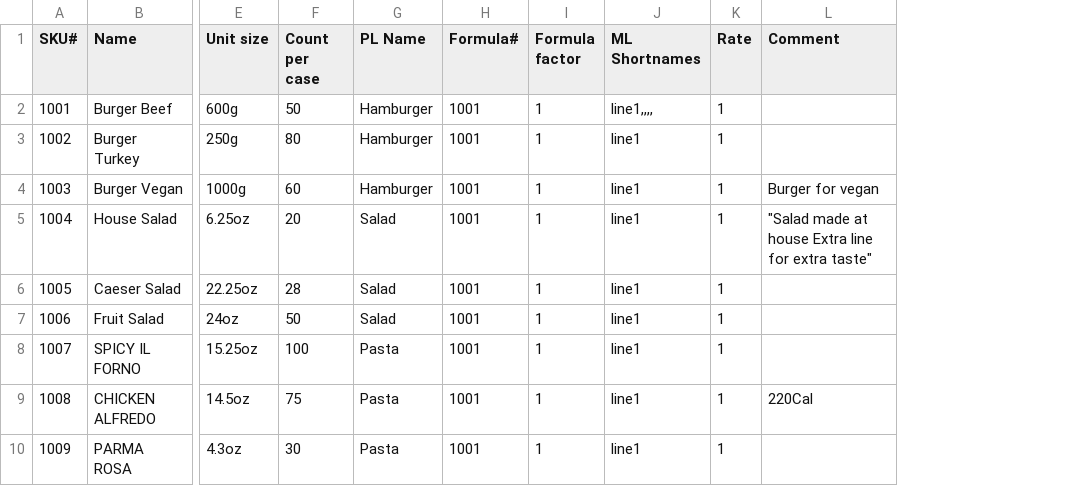
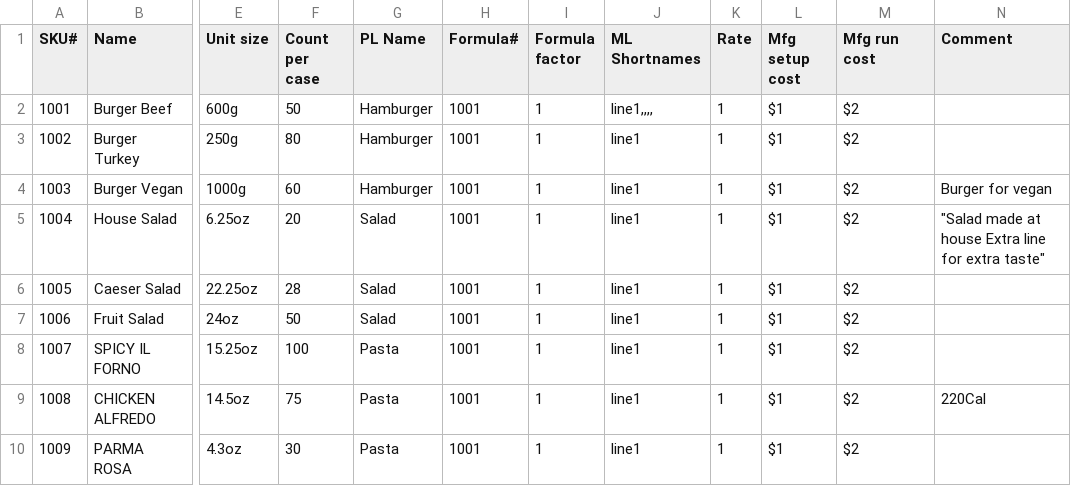
Before and after one commit to Unpaid-Interns/FoodManage, a CSV file: food_site/importer/import_test_suite/skus_correct.csv, drawn as a sheet; only a part is shown, gaps mark what is left out; the diff names each change by its address in the sheet, - before the commit and + after, or states it on an @@ line.

Commit message:
updated sku test files

```diff
--- a/food_site/importer/import_test_suite/skus_correct.csv
+++ b/food_site/importer/import_test_suite/skus_correct.csv
+column L (Mfg setup cost), rows 2-10: all $1
+column M (Mfg run cost), rows 2-10: all $2
```
Also changed, not shown: food_site/importer/import_test_suite/skus_correct_lowercase_header.csv, food_site/importer/import_test_suite/skus_crazy_shit_1.csv, 20 other files.
